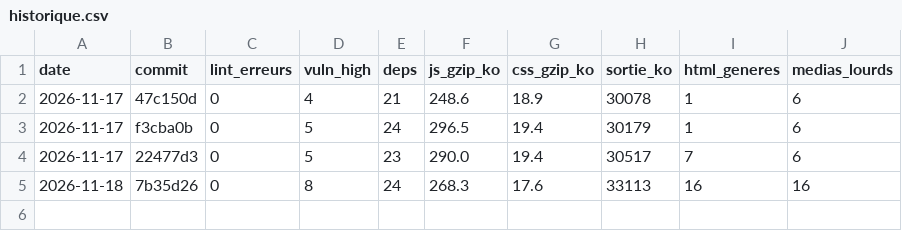
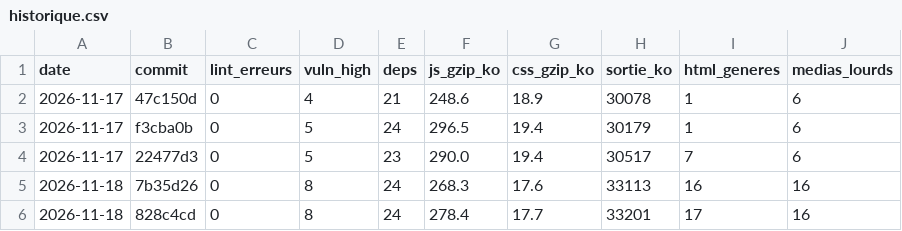
Before and after one commit to dydyfantasy/dydyfantasySite, a CSV file: audits/technique/historique.csv, drawn as a sheet.

```diff
--- a/audits/technique/historique.csv
+++ b/audits/technique/historique.csv
@@ -5 +5,2 @@ date,commit,lint_erreurs,vuln_high,deps,js_gzip_ko,css_gzip_ko,sortie_ko,html_ge
 2026-11-18,7b35d26,0,8,24,268.3,17.6,33113,16,16
+2026-11-18,828c4cd,0,8,24,278.4,17.7,33201,17,16
```
Also changed, not shown: 2 other files.
